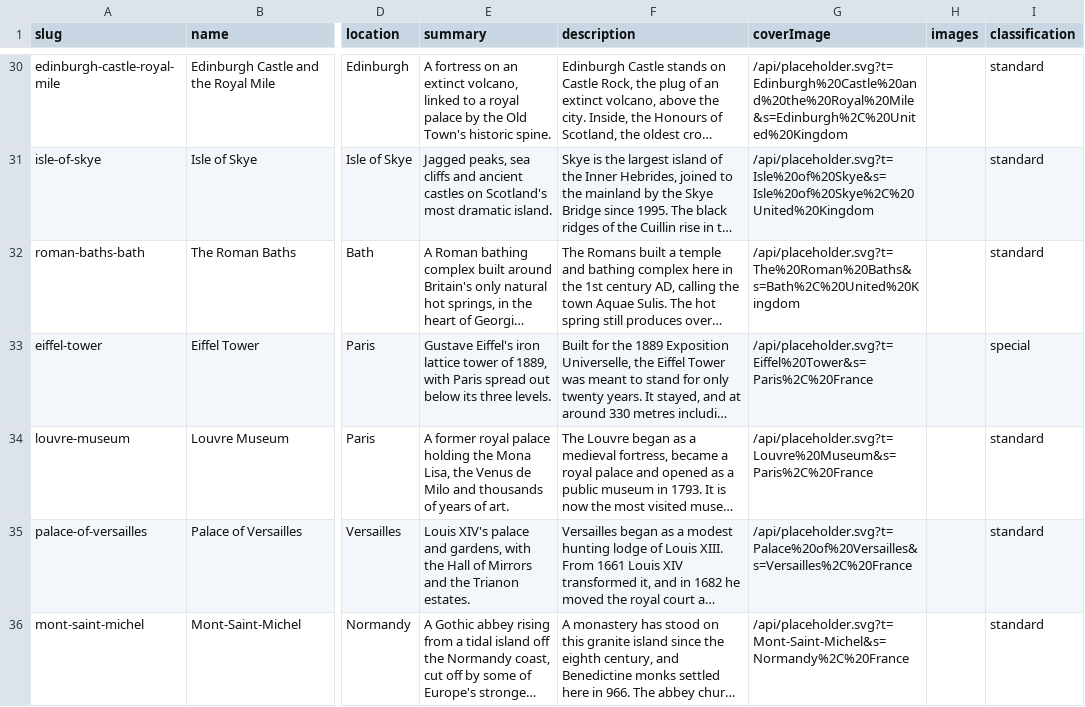
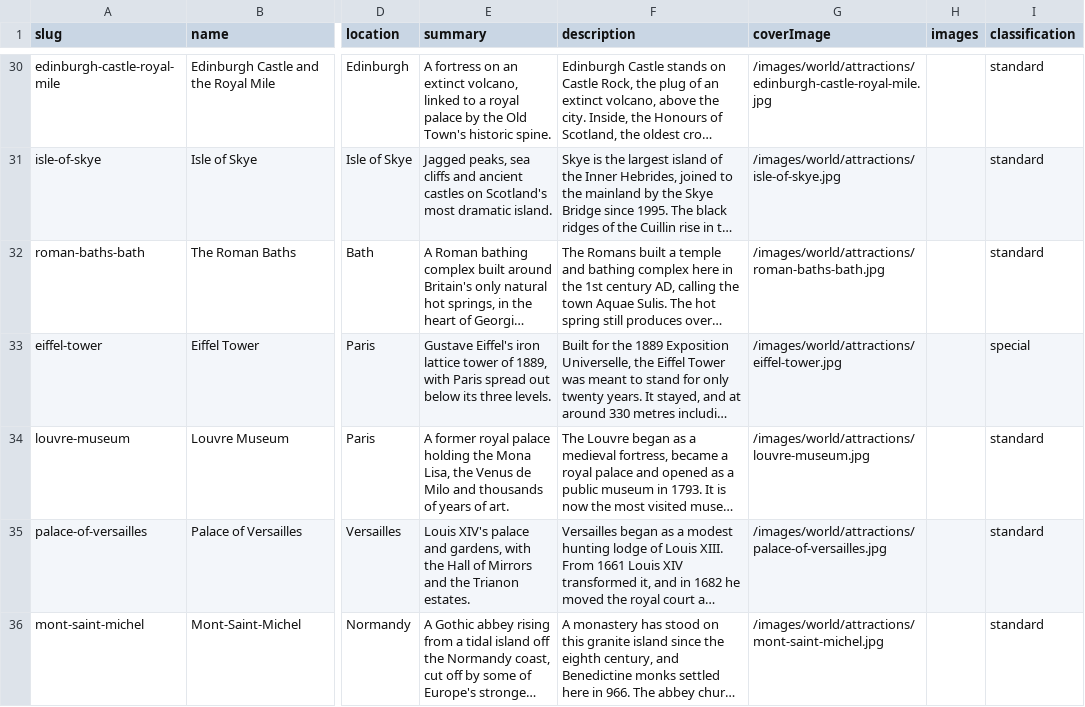
Before and after one commit to gplext/mntembark, a CSV file: content/attractions.csv, drawn as a sheet; only a part is shown, gaps mark what is left out; long unchanged cells end in …; the diff covers the shown part only; the diff names each change by its address in the sheet, - before the commit and + after, or states it on an @@ line.

Commit message:
52 attraction photos and their CSV paths, ignore local working files

```diff
--- a/content/attractions.csv
+++ b/content/attractions.csv
-G30 (coverImage): /api/placeholder.svg?t=Edinburgh%20Castle%20and%20the%20Royal%20Mile&s=Edinburgh%2C%20United%20Kingdom
+G30 (coverImage): /images/world/attractions/edinburgh-castle-royal-mile.jpg
-G31 (coverImage): /api/placeholder.svg?t=Isle%20of%20Skye&s=Isle%20of%20Skye%2C%20United%20Kingdom
+G31 (coverImage): /images/world/attractions/isle-of-skye.jpg
-G32 (coverImage): /api/placeholder.svg?t=The%20Roman%20Baths&s=Bath%2C%20United%20Kingdom
+G32 (coverImage): /images/world/attractions/roman-baths-bath.jpg
-G33 (coverImage): /api/placeholder.svg?t=Eiffel%20Tower&s=Paris%2C%20France
+G33 (coverImage): /images/world/attractions/eiffel-tower.jpg
-G34 (coverImage): /api/placeholder.svg?t=Louvre%20Museum&s=Paris%2C%20France
+G34 (coverImage): /images/world/attractions/louvre-museum.jpg
-G35 (coverImage): /api/placeholder.svg?t=Palace%20of%20Versailles&s=Versailles%2C%20France
+G35 (coverImage): /images/world/attractions/palace-of-versailles.jpg
-G36 (coverImage): /api/placeholder.svg?t=Mont-Saint-Michel&s=Normandy%2C%20France
+G36 (coverImage): /images/world/attractions/mont-saint-michel.jpg
```
Also changed, not shown: 45 edited cells elsewhere in this file, 52 other files.
